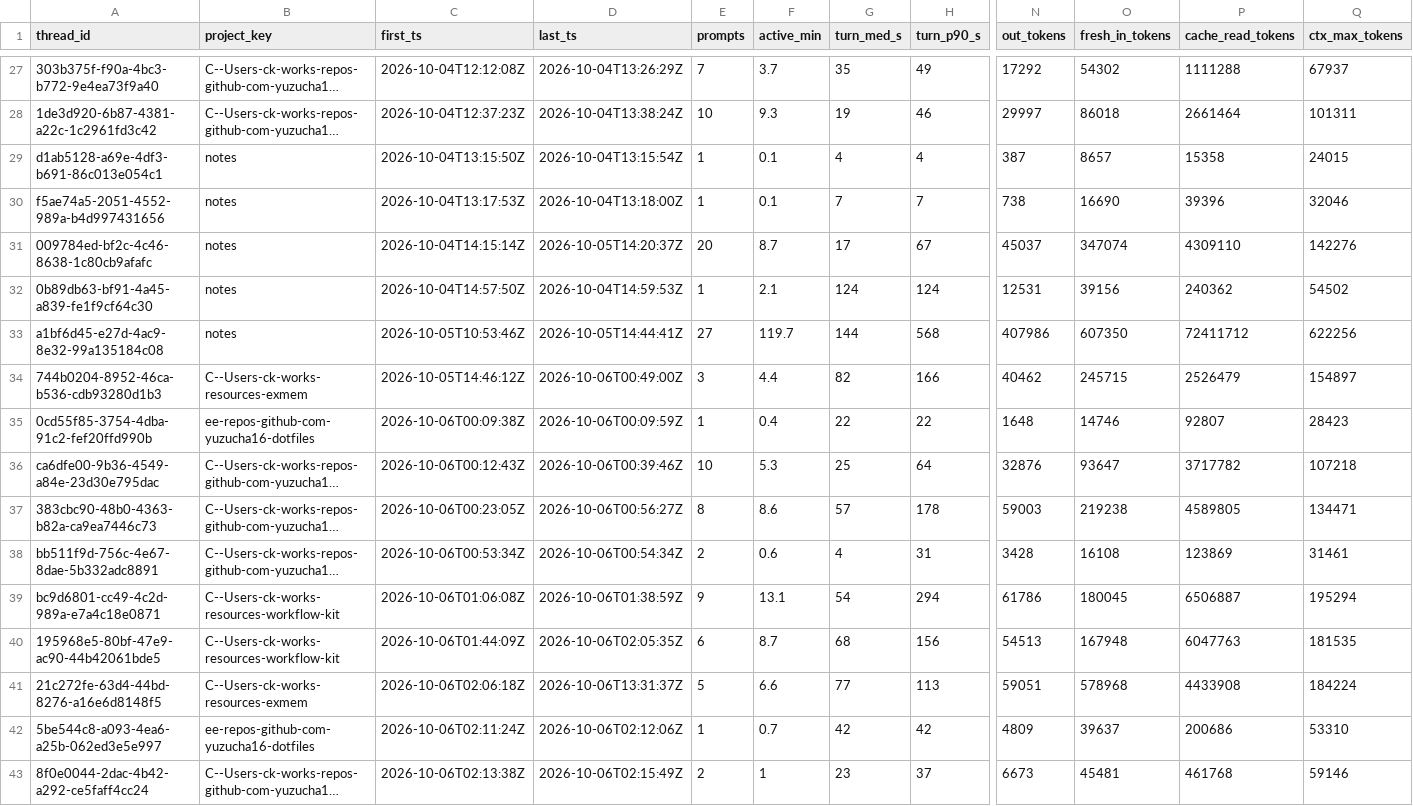
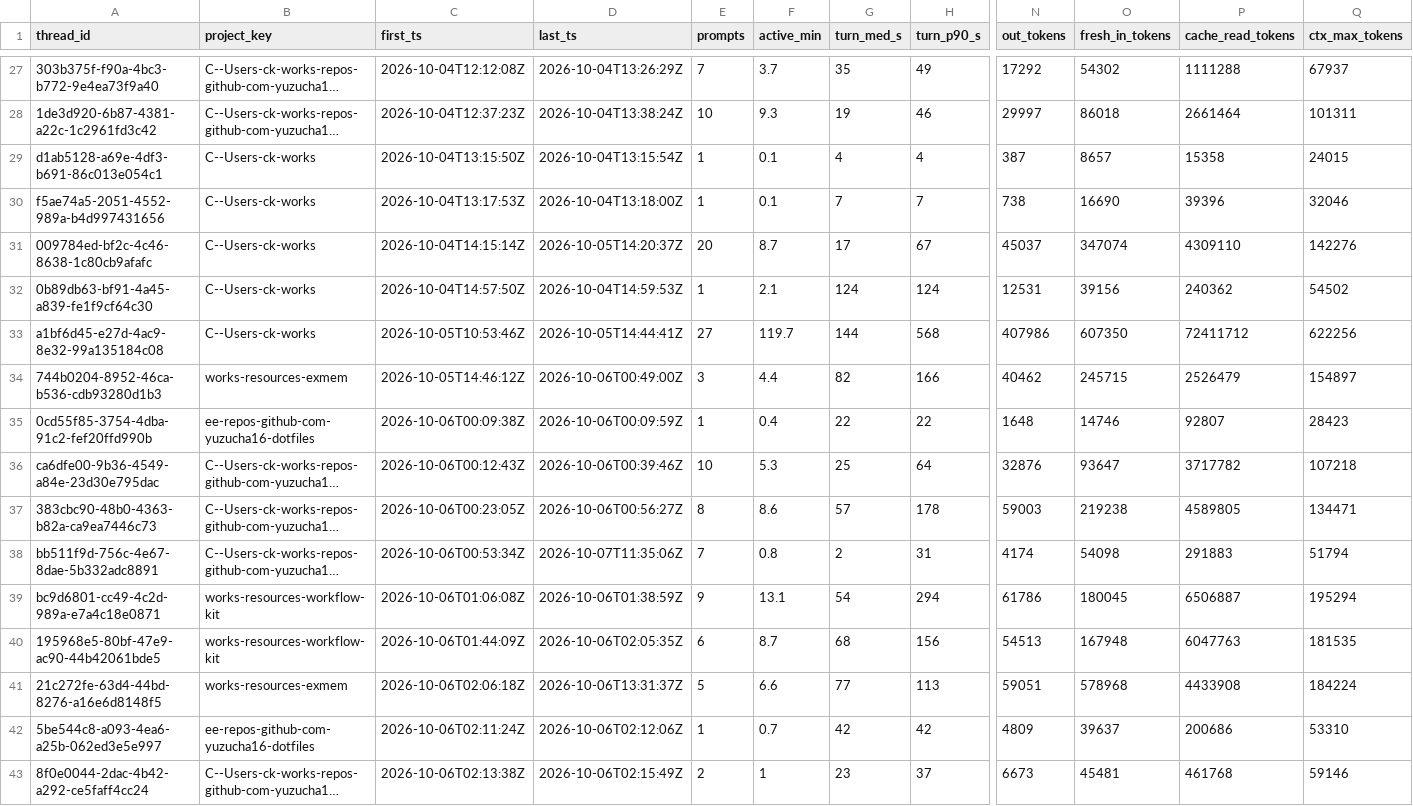
Before and after one commit to yuzucha16/worksample, a CSV file: docs/metrics/threads.csv, drawn as a sheet; only a part is shown, gaps mark what is left out; long unchanged cells end in …; the diff covers the shown part only; the diff names each change by its address in the sheet, - before the commit and + after, or states it on an @@ line.

Commit message:
[metrics] add session 2026-10-07-s1 (thread restore), events, threads
Agent: claude-code claude-sonnet-5-5
Workflow-Kit: 2026-10-07.2
Kit-Rev: 58c8d45-dirty

```diff
--- a/docs/metrics/threads.csv
+++ b/docs/metrics/threads.csv
-B29:B33 (project_key): notes
+B29:B33 (project_key): C--Users-ck-works
-B34 (project_key): C--Users-ck-works-resources-exmem
+B34 (project_key): works-resources-exmem
-D38 (last_ts): 2026-10-06T00:54:34Z
+D38 (last_ts): 2026-10-07T11:35:06Z
-E38 (prompts): 2
+E38 (prompts): 7
-F38 (active_min): 0.6
+F38 (active_min): 0.8
-G38 (turn_med_s): 4
+G38 (turn_med_s): 2
-N38 (out_tokens): 3428
+N38 (out_tokens): 4174
-O38 (fresh_in_tokens): 16108
+O38 (fresh_in_tokens): 54098
-P38 (cache_read_tokens): 123869
+P38 (cache_read_tokens): 291883
-Q38 (ctx_max_tokens): 31461
+Q38 (ctx_max_tokens): 51794
-B39:B40 (project_key): C--Users-ck-works-resources-workflow-kit
+B39:B40 (project_key): works-resources-workflow-kit
-B41 (project_key): C--Users-ck-works-resources-exmem
+B41 (project_key): works-resources-exmem
```
Also changed, not shown: 5 added rows and 31 edited cells elsewhere in this file, docs/metrics/events.csv, docs/metrics/sessions.csv.
